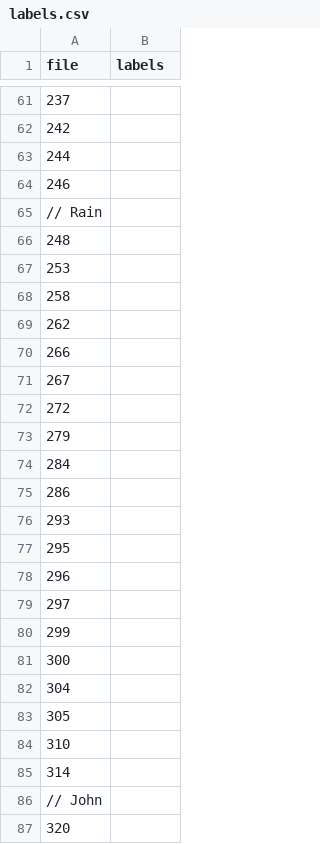
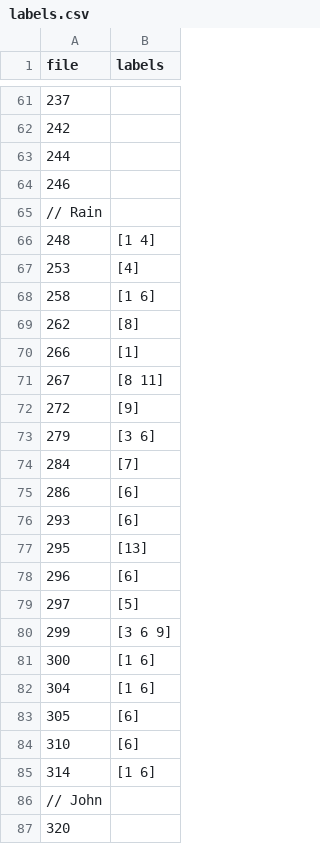
Before and after one commit to sam901122/2022_Fall_TM_Final, a CSV file: text_mining/labels.csv, drawn as a sheet; only a part is shown, gaps mark what is left out.

Commit message:
Ryan label

```diff
--- a/text_mining/labels.csv
+++ b/text_mining/labels.csv
@@ -65,22 +65,22 @@ file, labels
 // Rain
-248,
-253,
-258,
-262,
-266,
-267,
-272,
-279,
-284,
-286,
-293,
-295,
-296,
-297,
-299,
-300,
-304,
-305,
-310,
-314,
+248, [1 4]
+253, [4]
+258, [1 6]
+262, [8]
+266, [1]
+267, [8 11]
+272, [9]
+279, [3 6]
+284, [7]
+286, [6]
+293, [6]
+295, [13]
+296, [6]
+297, [5]
+299, [3 6 9]
+300, [1 6]
+304, [1 6]
+305, [6]
+310, [6]
+314, [1 6]
 // John
```
Also changed, not shown: 1 other file.
